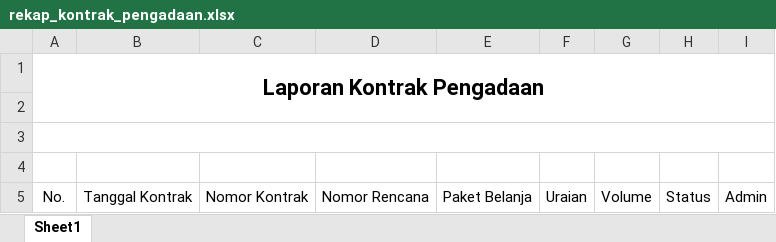
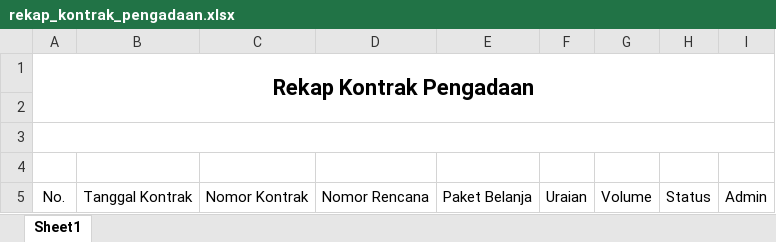
Before and after one commit to faisal-oktavian/si_eka, an Excel workbook: application/assets/excel/rekap_kontrak_pengadaan.xlsx, sheet Sheet1, drawn as a sheet; values as stored, in another font and other column widths than the file's, no borders; the diff names each change by its address in the sheet, - before the commit and + after, or states it on an @@ line.

```diff
--- a/application/assets/excel/rekap_kontrak_pengadaan.xlsx (sheet Sheet1)
+++ b/application/assets/excel/rekap_kontrak_pengadaan.xlsx (sheet Sheet1)
-A1: Laporan Kontrak Pengadaan
+A1: Rekap Kontrak Pengadaan
```
Also changed, not shown: application/assets/excel/rekap_realisasi_anggaran.xlsx, application/assets/excel/rekap_rencana_pengadaan.xlsx, 4 other files.
